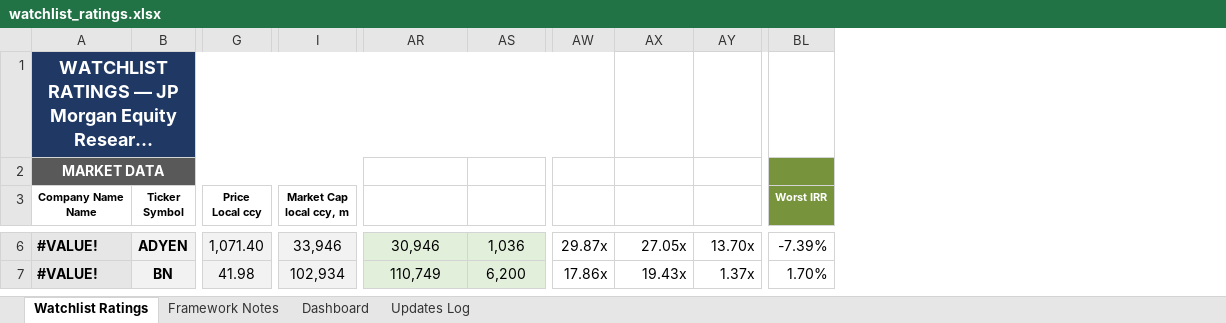
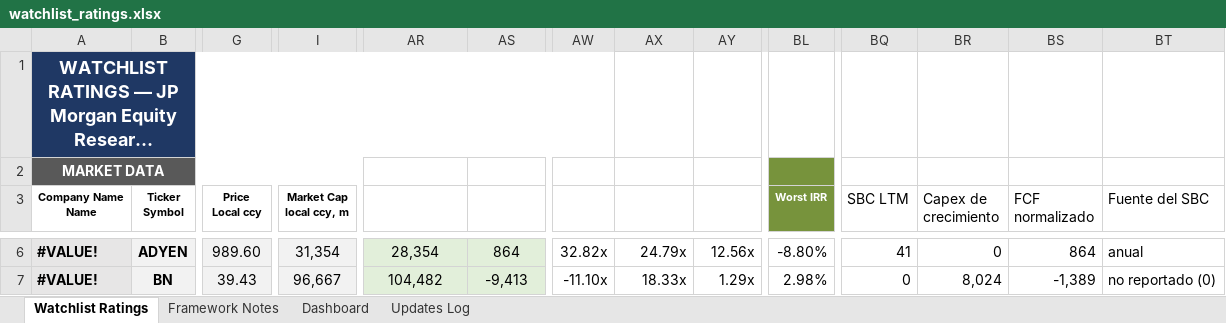
Before and after one commit to boletix/watchlist-dashboard, an Excel workbook: data/raw/watchlist_ratings.xlsx, sheet Watchlist Ratings, drawn as a sheet; only a part is shown, gaps mark what is left out; long unchanged cells end in …; values as stored, in another font and other column widths than the file's, no borders; the diff covers the shown part only; the diff names each change by its address in the sheet, - before the commit and + after, or states it on an @@ line.

Commit message:
watchlist: el SBC se resta del FCF en las 71 filas
La columna AS (FCF LTM) pasa a ser FCF reportado menos SBC, recalculada desde cero en 62 filas. Antes mezclaba criterios sin que constara: Costco estaba normalizado (11.905 = OCF - SBC - D&A) y Descartes reportado. Los FCF@5y min/max se escalan por el mismo factor, lo que preserva exactamente las CAGR implicitas.

Cuatro columnas nuevas (BQ-BT) para que la definicion no vuelva a ser ambigua: SBC LTM, Capex de crecimiento, FCF normalizado y Fuente del SBC.

Efecto: CSU queda como la unica en Hunting Ground. Las asimetrias de ZS 5,68->0,48, META 6,15->0,68, MSFT 3,39->0,76 y GOOG 3,35->0,41 se desploman; CSU 4,87->4,90 y DSGX 4,69->4,60 no se mueven porque no tienen SBC. Nueve filas sin tocar por descuadre de moneda (FICO, KKR, NVDA, TSM, TGYM, TFF, VRLA, KIST, SOM) y siete quedan con FCF-SBC negativo (AMZN, BN, RCL, S, NET, IPCO, OTLY), que es la lectura honesta.

De paso se corrigen tres filas con FCF rancio que el vigilante ya habia marcado: BFIT 80 -> 369, COR 80 -> 175, WOSG 90 -> 186.

Escrito con Excel COM, no openpyxl: la columna A lleva tipos de datos vinculados (=A9.Precio) que openpyxl habria destruido. Verificado que HasRichDataType sigue en True y los precios en vivo.

```diff
--- a/data/raw/watchlist_ratings.xlsx (sheet Watchlist Ratings)
+++ b/data/raw/watchlist_ratings.xlsx (sheet Watchlist Ratings)
+column BQ (SBC LTM), rows 6-7: 41 | 0
+column BR (Capex de crecimiento), rows 6-7: 0 | 8,024
+column BS (FCF normalizado), rows 6-7: 864 | -1,389
+column BT (Fuente del SBC), rows 6-7: anual | no reportado (0)
-G6 (Price Local ccy): 1,071.40
+G6 (Price Local ccy): 989.60
-I6 (Market Cap local ccy, m): 33,946
+I6 (Market Cap local ccy, m): 31,354
-AR6 (Enterprise Value): 30,946
+AR6 (Enterprise Value): 28,354
-AS6 (FCF LTM (unlevered)): 1,036
+AS6 (FCF LTM (unlevered)): 864
-AW6 (EV / FCF): 29.87x
+AW6 (EV / FCF): 32.82x
-AX6 (EV / EBITDA): 27.05x
+AX6 (EV / EBITDA): 24.79x
-AY6 (EV / Sales): 13.70x
+AY6 (EV / Sales): 12.56x
-BL6 (Worst IRR): -7.39%
+BL6 (Worst IRR): -8.80%
-G7 (Price Local ccy): 41.98
+G7 (Price Local ccy): 39.43
-I7 (Market Cap local ccy, m): 102,934
+I7 (Market Cap local ccy, m): 96,667
-AR7 (Enterprise Value): 110,749
+AR7 (Enterprise Value): 104,482
-AS7 (FCF LTM (unlevered)): 6,200
+AS7 (FCF LTM (unlevered)): -9,413
-AW7 (EV / FCF): 17.86x
+AW7 (EV / FCF): -11.10x
-AX7 (EV / EBITDA): 19.43x
+AX7 (EV / EBITDA): 18.33x
-AY7 (EV / Sales): 1.37x
+AY7 (EV / Sales): 1.29x
-BL7 (Worst IRR): 1.70%
+BL7 (Worst IRR): 2.98%
```
Also changed, not shown: 1 added row, 834 edited cells and cell formats elsewhere in this sheet, sheet Dashboard, sheet Updates Log, sheet Framework Notes, formulas that keep their value, hidden cells, charts or pictures, 12 other files.
